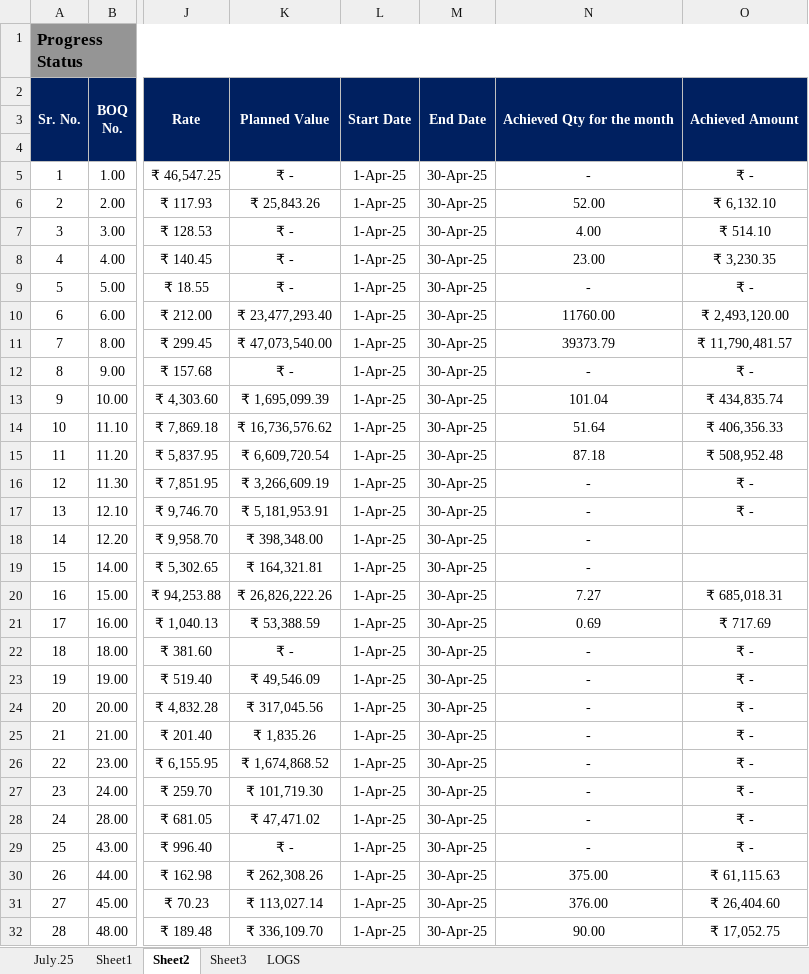
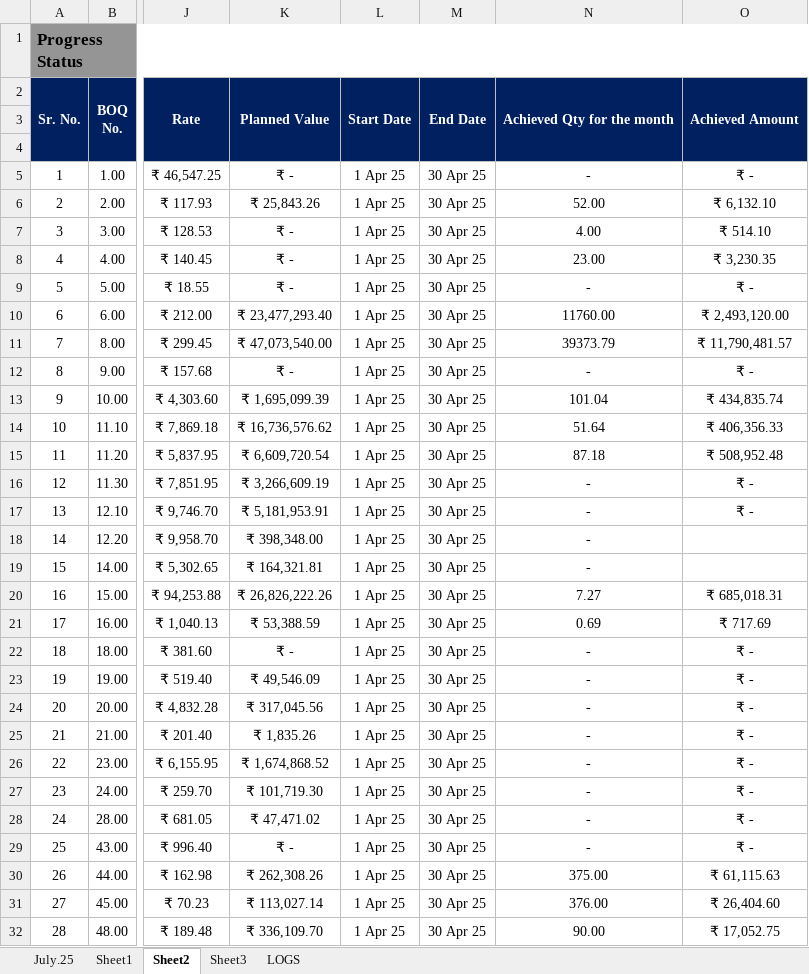
Before and after one commit to Xaneur/AUTO-DPR, an Excel workbook: excel_files/DPR.xlsx, sheet Sheet2, drawn as a sheet; only a part is shown, gaps mark what is left out; values as stored, in another font and other column widths than the file's, no borders; the diff covers the shown part only; the diff names each change by its address in the sheet, - before the commit and + after, or states it on an @@ line.

```diff
--- a/excel_files/DPR.xlsx (sheet Sheet2)
+++ b/excel_files/DPR.xlsx (sheet Sheet2)
-L5:L32: 1-Apr-25
+L5:L32: 1 Apr 25
-M5:M32: 30-Apr-25
+M5:M32: 30 Apr 25
```
Also changed, not shown: 20 edited cells elsewhere in this sheet, sheet LOGS, sheet July.25, 9 other files.
